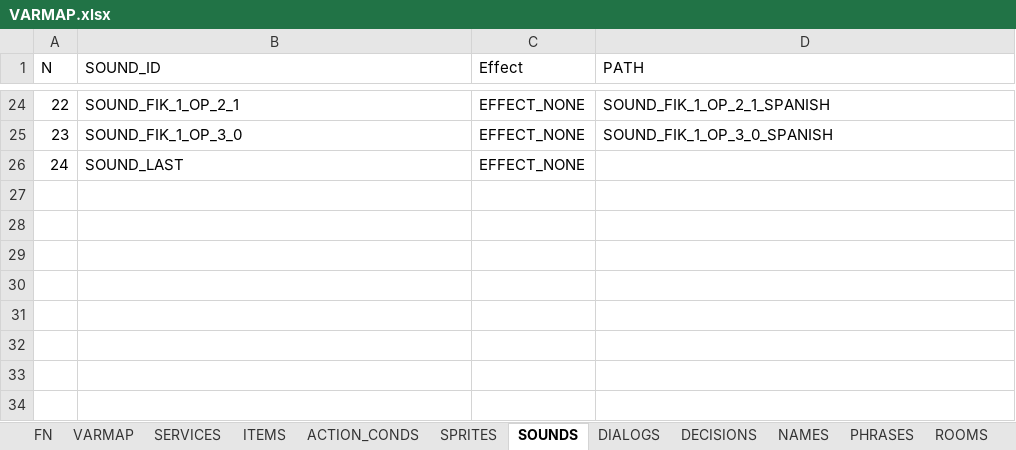
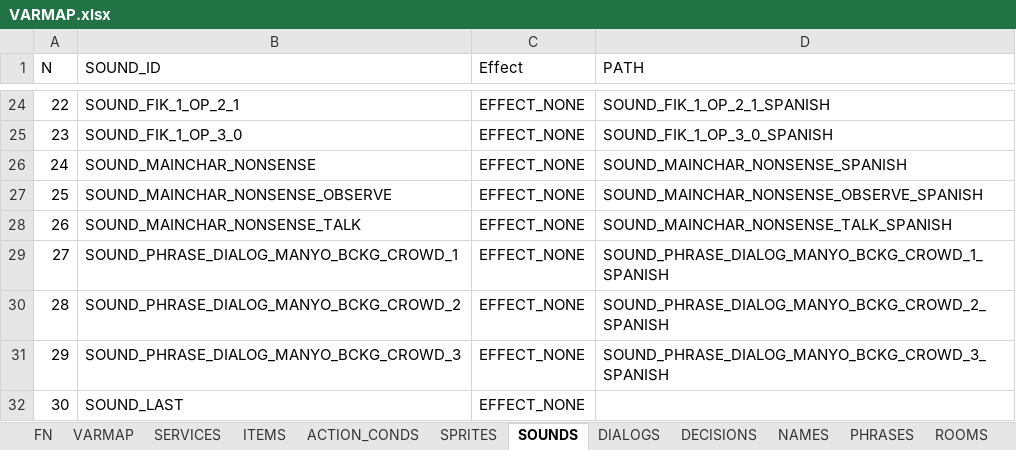
Before and after one commit to ivor4/Goblins3_AnotherQuest, an Excel workbook: VARMAP_Generator/VARMAP.xlsx, sheet SOUNDS, drawn as a sheet; only a part is shown, gaps mark what is left out; values as stored, in another font and other column widths than the file's, no borders; charts and pictures and table styles not drawn; addresses are those after the commit; the diff names each change by its address in the sheet, - before the commit and + after, or states it on an @@ line.

Commit message:
Introduced more dialogs

```diff
--- a/VARMAP_Generator/VARMAP.xlsx (sheet SOUNDS)
+++ b/VARMAP_Generator/VARMAP.xlsx (sheet SOUNDS)
+row 26: 24 | SOUND_MAINCHAR_NONSENSE | EFFECT_NONE | SOUND_MAINCHAR_NONSENSE_SPANISH
+row 27: 25 | SOUND_MAINCHAR_NONSENSE_OBSERVE | EFFECT_NONE | SOUND_MAINCHAR_NONSENSE_OBSERVE_SPANISH
+row 28: 26 | SOUND_MAINCHAR_NONSENSE_TALK | EFFECT_NONE | SOUND_MAINCHAR_NONSENSE_TALK_SPANISH
+row 29: 27 | SOUND_PHRASE_DIALOG_MANYO_BCKG_CROWD_1 | EFFECT_NONE | SOUND_PHRASE_DIALOG_MANYO_BCKG_CROWD_1_SPANISH
+row 30: 28 | SOUND_PHRASE_DIALOG_MANYO_BCKG_CROWD_2 | EFFECT_NONE | SOUND_PHRASE_DIALOG_MANYO_BCKG_CROWD_2_SPANISH
+row 31: 29 | SOUND_PHRASE_DIALOG_MANYO_BCKG_CROWD_3 | EFFECT_NONE | SOUND_PHRASE_DIALOG_MANYO_BCKG_CROWD_3_SPANISH
@@ column A (N) renumbered from row 32 down @@
```
Also changed, not shown: sheet PHRASES, 18 other files.
